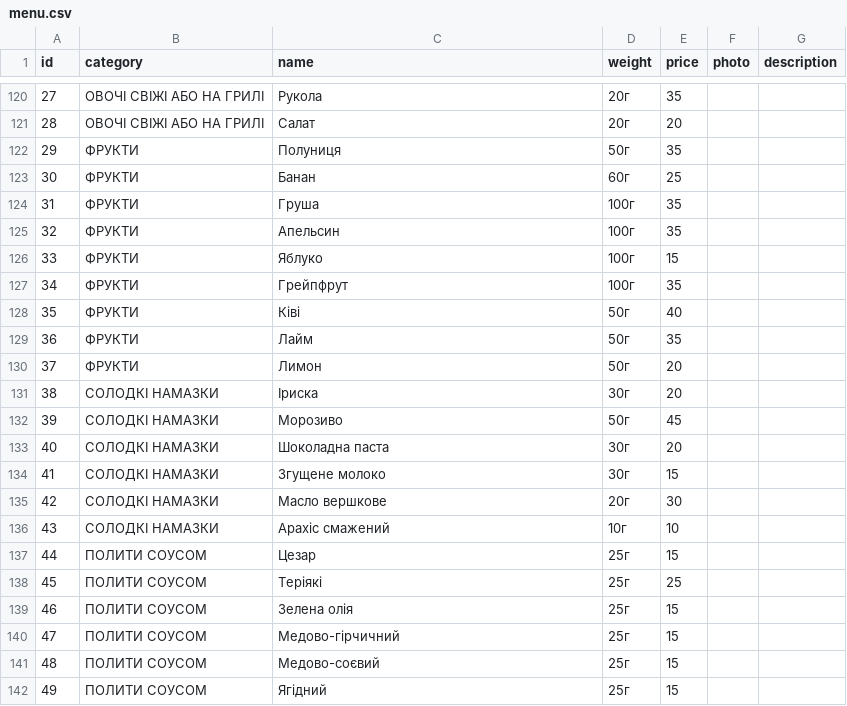
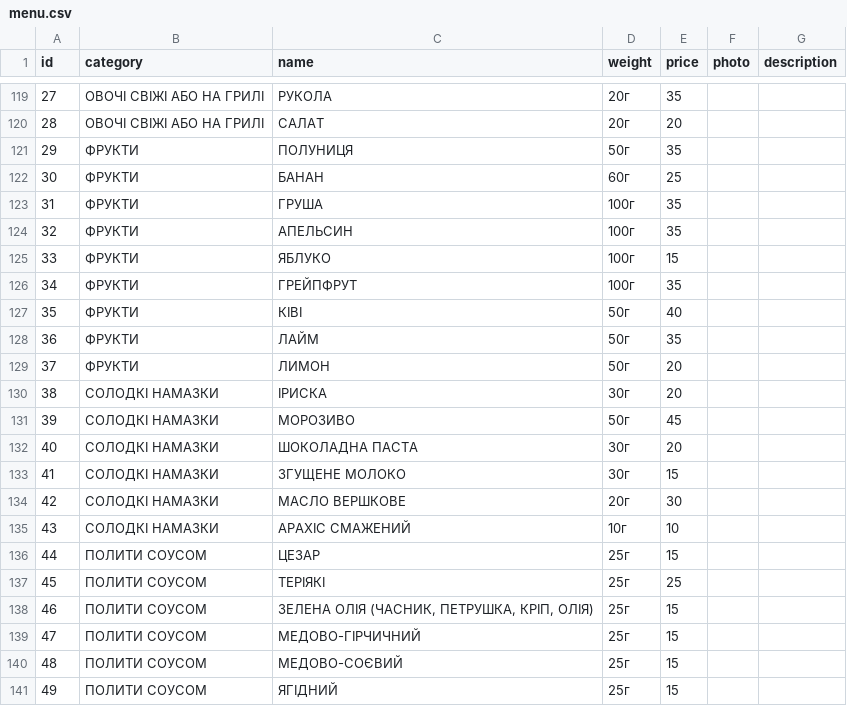
Before and after one commit to qipbot/monika2049, a CSV file: menu.csv, drawn as a sheet; only a part is shown, gaps mark what is left out; the diff covers the shown part only.

```diff
--- a/menu.csv
+++ b/menu.csv
@@ -120,23 +119,23 @@ id;category;name;weight;price;photo;description
-27;ОВОЧІ СВІЖІ АБО НА ГРИЛІ;"Рукола";20г;35;;;
-28;ОВОЧІ СВІЖІ АБО НА ГРИЛІ;"Салат";20г;20;;;
-29;ФРУКТИ;"Полуниця";50г;35;;;
-30;ФРУКТИ;"Банан";60г;25;;;
-31;ФРУКТИ;"Груша";100г;35;;;
-32;ФРУКТИ;"Апельсин";100г;35;;;
-33;ФРУКТИ;"Яблуко";100г;15;;;
-34;ФРУКТИ;"Грейпфрут";100г;35;;;
-35;ФРУКТИ;"Ківі";50г;40;;;
-36;ФРУКТИ;"Лайм";50г;35;;;
-37;ФРУКТИ;"Лимон";50г;20;;;
-38;СОЛОДКІ НАМАЗКИ;"Іриска";30г;20;;;
-39;СОЛОДКІ НАМАЗКИ;"Морозиво";50г;45;;;
-40;СОЛОДКІ НАМАЗКИ;"Шоколадна паста";30г;20;;;
-41;СОЛОДКІ НАМАЗКИ;"Згущене молоко";30г;15;;;
-42;СОЛОДКІ НАМАЗКИ;"Масло вершкове";20г;30;;;
-43;СОЛОДКІ НАМАЗКИ;"Арахіс смажений";10г;10;;;
-44;ПОЛИТИ СОУСОМ;"Цезар";25г;15;;;
-45;ПОЛИТИ СОУСОМ;"Теріякі";25г;25;;;
-46;ПОЛИТИ СОУСОМ;"Зелена олія";25г;15;;;
-47;ПОЛИТИ СОУСОМ;"Медово-гірчичний";25г;15;;;
-48;ПОЛИТИ СОУСОМ;"Медово-соєвий";25г;15;;;
-49;ПОЛИТИ СОУСОМ;"Ягідний";25г;15;;;
+27;"ОВОЧІ СВІЖІ АБО НА ГРИЛІ";"РУКОЛА";"20г";35;"";""
+28;"ОВОЧІ СВІЖІ АБО НА ГРИЛІ";"САЛАТ";"20г";20;"";""
+29;"ФРУКТИ";"ПОЛУНИЦЯ";"50г";35;"";""
+30;"ФРУКТИ";"БАНАН";"60г";25;"";""
+31;"ФРУКТИ";"ГРУША";"100г";35;"";""
+32;"ФРУКТИ";"АПЕЛЬСИН";"100г";35;"";""
+33;"ФРУКТИ";"ЯБЛУКО";"100г";15;"";""
+34;"ФРУКТИ";"ГРЕЙПФРУТ";"100г";35;"";""
+35;"ФРУКТИ";"КІВІ";"50г";40;"";""
+36;"ФРУКТИ";"ЛАЙМ";"50г";35;"";""
+37;"ФРУКТИ";"ЛИМОН";"50г";20;"";""
+38;"СОЛОДКІ НАМАЗКИ";"ІРИСКА";"30г";20;"";""
+39;"СОЛОДКІ НАМАЗКИ";"МОРОЗИВО";"50г";45;"";""
+40;"СОЛОДКІ НАМАЗКИ";"ШОКОЛАДНА ПАСТА";"30г";20;"";""
+41;"СОЛОДКІ НАМАЗКИ";"ЗГУЩЕНЕ МОЛОКО";"30г";15;"";""
+42;"СОЛОДКІ НАМАЗКИ";"МАСЛО ВЕРШКОВЕ";"20г";30;"";""
+43;"СОЛОДКІ НАМАЗКИ";"АРАХІС СМАЖЕНИЙ";"10г";10;"";""
+44;"ПОЛИТИ СОУСОМ";"ЦЕЗАР";"25г";15;"";""
+45;"ПОЛИТИ СОУСОМ";"ТЕРІЯКІ";"25г";25;"";""
+46;"ПОЛИТИ СОУСОМ";"ЗЕЛЕНА ОЛІЯ (ЧАСНИК, ПЕТРУШКА, КРІП, ОЛІЯ)";"25г";15;"";""
+47;"ПОЛИТИ СОУСОМ";"МЕДОВО-ГІРЧИЧНИЙ";"25г";15;"";""
+48;"ПОЛИТИ СОУСОМ";"МЕДОВО-СОЄВИЙ";"25г";15;"";""
+49;"ПОЛИТИ СОУСОМ";"ЯГІДНИЙ";"25г";15;"";""
```
Also changed, not shown: 1 removed row and 26 edited cells elsewhere in this file.
